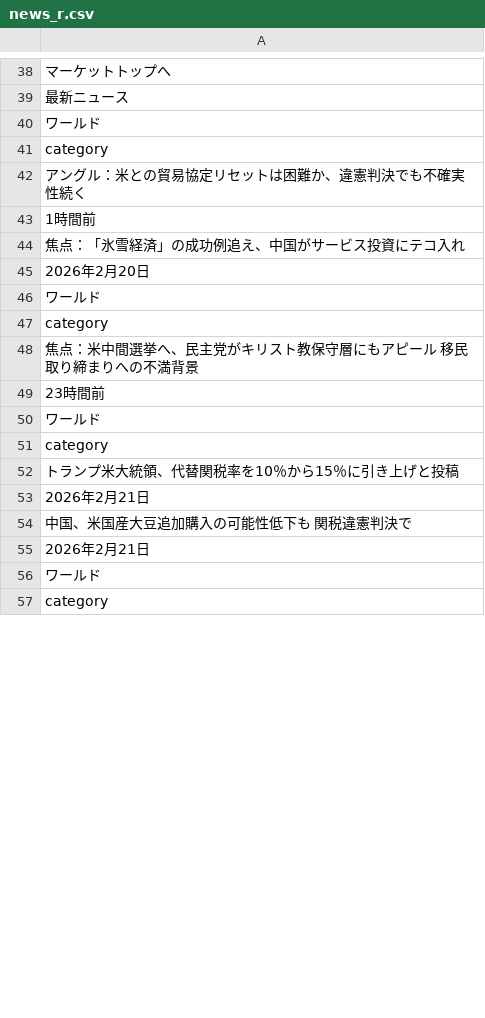
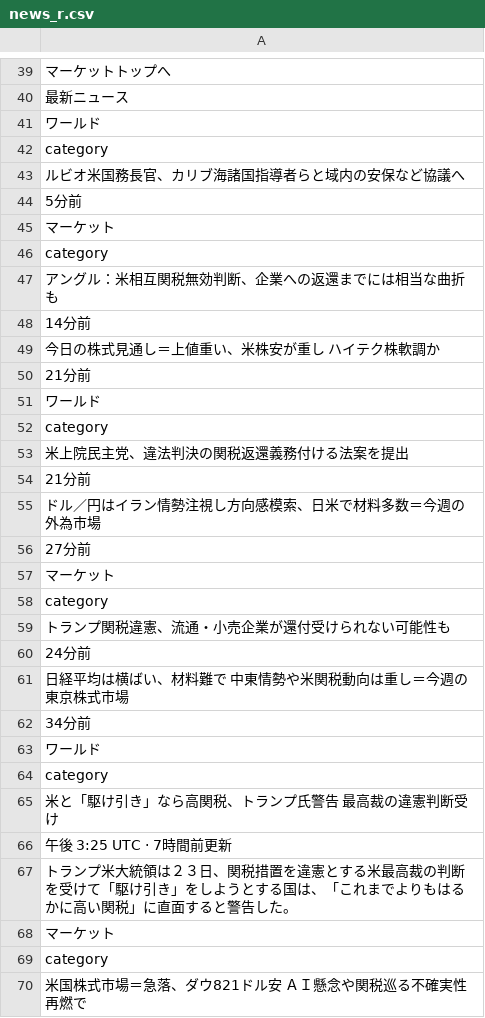
Before and after one commit to keroppa88/news, a CSV file: news_r.csv, drawn as a sheet; only a part is shown, gaps mark what is left out; the shorter side is filled out with more unchanged rows; the diff covers the shown part only.

```diff
--- a/news_r.csv
+++ b/news_r.csv
@@ -41,15 +42,29 @@
 "category"
-"アングル：米との貿易協定リセットは困難か、違憲判決でも不確実性続く"
-"1時間前"
-"焦点：「氷雪経済」の成功例追え、中国がサービス投資にテコ入れ"
-"2026年2月20日"
+"ルビオ米国務長官、カリブ海諸国指導者らと域内の安保など協議へ"
+"5分前"
+"マーケット"
+"category"
+"アングル：米相互関税無効判断、企業への返還までには相当な曲折も"
+"14分前"
+"今日の株式見通し＝上値重い、米株安が重し　ハイテク株軟調か"
+"21分前"
 "ワールド"
 "category"
-"焦点：米中間選挙へ、民主党がキリスト教保守層にもアピール　移民取り締まりへの不満背景"
-"23時間前"
+"米上院民主党、違法判決の関税返還義務付ける法案を提出"
+"21分前"
+"ドル／円はイラン情勢注視し方向感模索、日米で材料多数＝今週の外為市場"
+"27分前"
+"マーケット"
+"category"
+"トランプ関税違憲、流通・小売企業が還付受けられない可能性も"
+"24分前"
+"日経平均は横ばい、材料難で　中東情勢や米関税動向は重し＝今週の東京株式市場"
+"34分前"
 "ワールド"
 "category"
-"トランプ米大統領、代替関税率を10％から15％に引き上げと投稿"
-"2026年2月21日"
-"中国、米国産大豆追加購入の可能性低下も　関税違憲判決で"
-"2026年2月21日"
+"米と「駆け引き」なら高関税、トランプ氏警告　最高裁の違憲判断受け"
+"午後 3:25 UTC · 7時間前更新"
+"トランプ米大統領は２３日、関税措置を違憲とする米最高裁の判断を受けて「駆け引き」をしようとする国は、「これまでよりもはるかに高い関税」に直面すると警告した。"
+"マーケット"
+"category"
+"米国株式市場＝急落、ダウ821ドル安　ＡＩ懸念や関税巡る不確実性再燃で"
```
Also changed, not shown: 30 added rows, 45 removed rows, 4 moved rows and 51 edited cells elsewhere in this file, news_ai.csv, news_bbc.csv, 12 other files.
